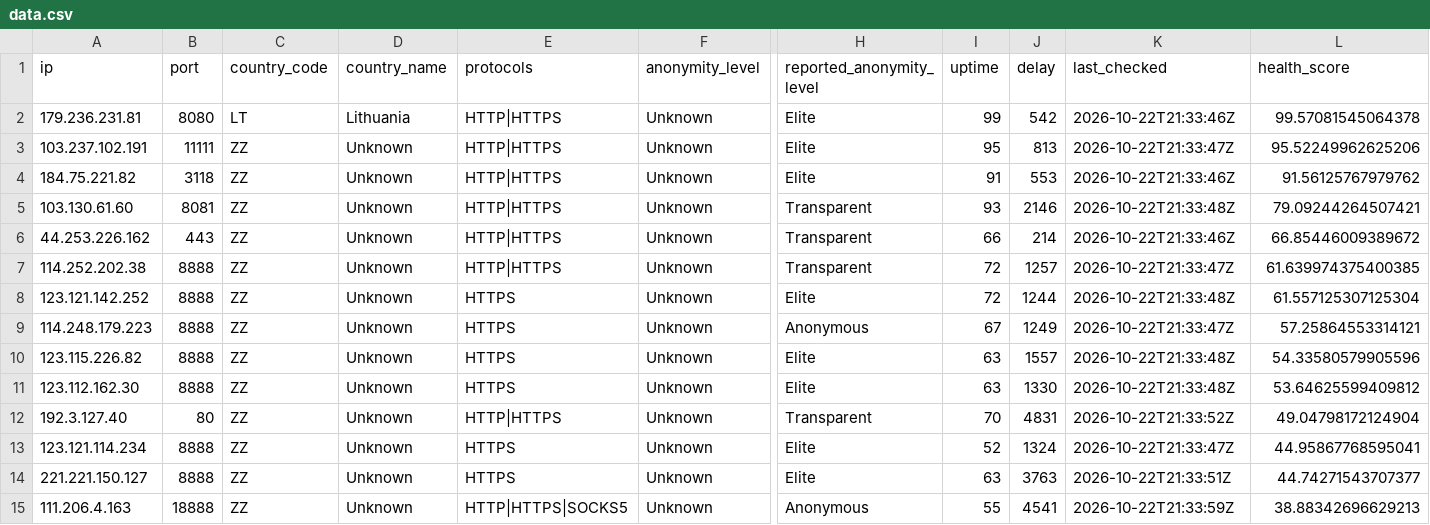
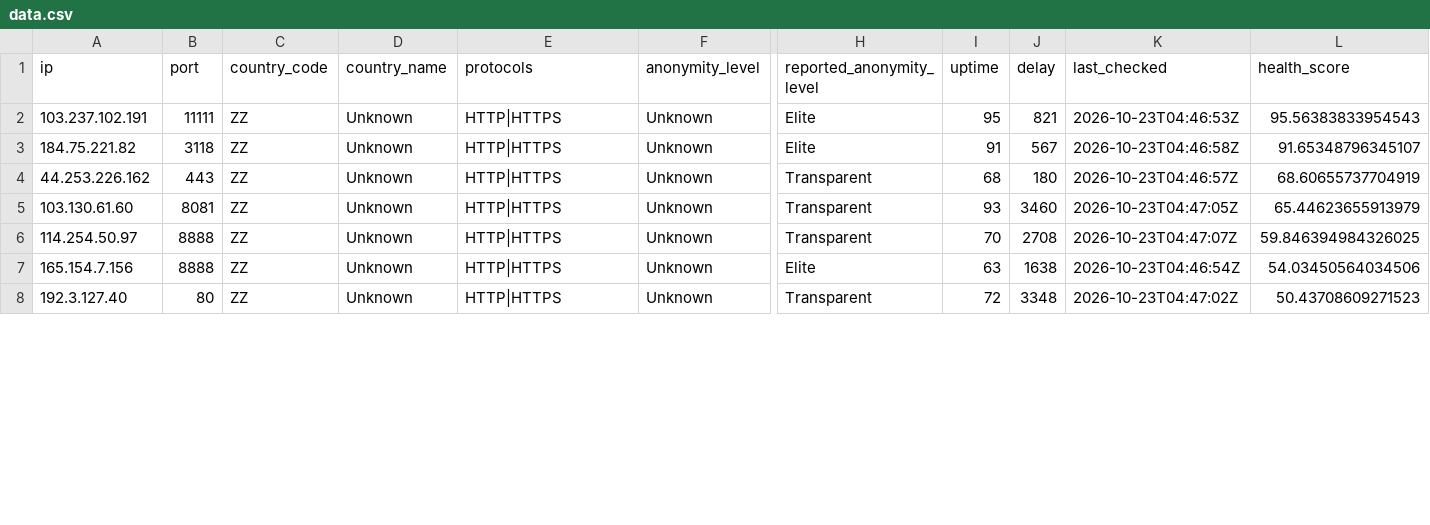
Before and after one commit to webunblocker/free-proxy-list, a CSV file: proxies/protocols/https/data.csv, drawn as a sheet; only a part is shown, gaps mark what is left out; removed rows and columns are numbered as before the commit, all else as after; rows hold the shown columns only; the diff covers the shown part only; the diff names each change by its address in the sheet, - before the commit and + after, or states it on an @@ line.

```diff
--- a/proxies/protocols/https/data.csv
+++ b/proxies/protocols/https/data.csv
-row 2: 179.236.231.81 | 8080 | LT | Lithuania | HTTP|HTTPS | Unknown | Elite | 99 | 542 | 2026-10-22T21:33:46Z | 99.57081545064378
-J2 (delay): 813
+J2 (delay): 821
-K2 (last_checked): 2026-10-22T21:33:47Z
+K2 (last_checked): 2026-10-23T04:46:53Z
-L2 (health_score): 95.52249962625206
+L2 (health_score): 95.56383833954543
-J3 (delay): 553
+J3 (delay): 567
-K3 (last_checked): 2026-10-22T21:33:46Z
+K3 (last_checked): 2026-10-23T04:46:58Z
-L3 (health_score): 91.56125767979762
+L3 (health_score): 91.65348796345107
+row 4: 44.253.226.162 | 443 | ZZ | Unknown | HTTP|HTTPS | Unknown | Transparent | 68 | 180 | 2026-10-23T04:46:57Z | 68.60655737704919
-J5 (delay): 2146
+J5 (delay): 3460
-K5 (last_checked): 2026-10-22T21:33:48Z
+K5 (last_checked): 2026-10-23T04:47:05Z
-L5 (health_score): 79.09244264507421
+L5 (health_score): 65.44623655913979
-row 6: 44.253.226.162 | 443 | ZZ | Unknown | HTTP|HTTPS | Unknown | Transparent | 66 | 214 | 2026-10-22T21:33:46Z | 66.85446009389672
-A6 (ip): 114.252.202.38
+A6 (ip): 114.254.50.97
-I6 (uptime): 72
+I6 (uptime): 70
-J6 (delay): 1257
+J6 (delay): 2708
-K6 (last_checked): 2026-10-22T21:33:47Z
+K6 (last_checked): 2026-10-23T04:47:07Z
-L6 (health_score): 61.639974375400385
+L6 (health_score): 59.846394984326025
-row 8: 123.121.142.252 | 8888 | ZZ | Unknown | HTTPS | Unknown | Elite | 72 | 1244 | 2026-10-22T21:33:48Z | 61.557125307125304
-row 9: 114.248.179.223 | 8888 | ZZ | Unknown | HTTPS | Unknown | Anonymous | 67 | 1249 | 2026-10-22T21:33:47Z | 57.25864553314121
-A7 (ip): 123.115.226.82
+A7 (ip): 165.154.7.156
-E7 (protocols): HTTPS
+E7 (protocols): HTTP|HTTPS
-J7 (delay): 1557
+J7 (delay): 1638
-K7 (last_checked): 2026-10-22T21:33:48Z
+K7 (last_checked): 2026-10-23T04:46:54Z
-L7 (health_score): 54.33580579905596
+L7 (health_score): 54.03450564034506
-row 11: 123.112.162.30 | 8888 | ZZ | Unknown | HTTPS | Unknown | Elite | 63 | 1330 | 2026-10-22T21:33:48Z | 53.64625599409812
-I8 (uptime): 70
+I8 (uptime): 72
-J8 (delay): 4831
+J8 (delay): 3348
-K8 (last_checked): 2026-10-22T21:33:52Z
+K8 (last_checked): 2026-10-23T04:47:02Z
-L8 (health_score): 49.04798172124904
+L8 (health_score): 50.43708609271523
-row 13: 123.121.114.234 | 8888 | ZZ | Unknown | HTTPS | Unknown | Elite | 52 | 1324 | 2026-10-22T21:33:47Z | 44.95867768595041
-row 14: 221.221.150.127 | 8888 | ZZ | Unknown | HTTPS | Unknown | Elite | 63 | 3763 | 2026-10-22T21:33:51Z | 44.74271543707377
-row 15: 111.206.4.163 | 18888 | ZZ | Unknown | HTTP|HTTPS|SOCKS5 | Unknown | Anonymous | 55 | 4541 | 2026-10-22T21:33:59Z | 38.88342696629213
```
Also changed, not shown: 1 removed row and 11 edited cells elsewhere in this file, proxies/all/data.csv, proxies/countries/ZZ/data.csv, 28 other files.
